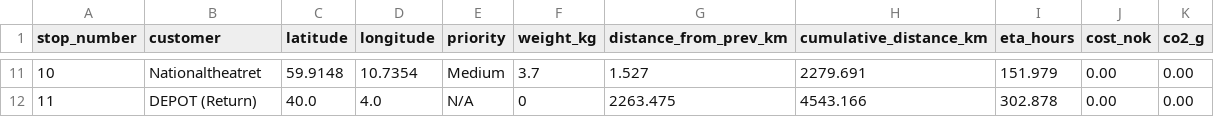
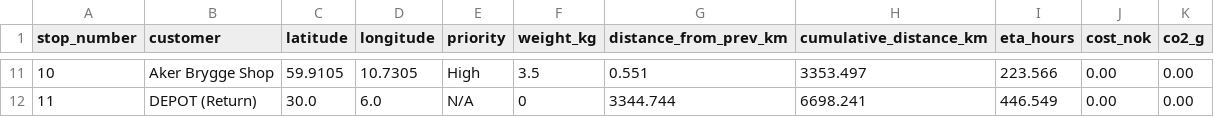
Before and after one commit to Meron07/Problem-solving-with-scripting, a CSV file: route.csv, drawn as a sheet; only a part is shown, gaps mark what is left out; the diff covers the shown part only.

```diff
--- a/route.csv
+++ b/route.csv
@@ -11,2 +11,2 @@ stop_number,customer,latitude,longitude,priority,weight_kg,distance_from_prev_km
-10,Nationaltheatret,59.9148,10.7354,Medium,3.7,1.527,2279.691,151.979,0.00,0.00
-11,DEPOT (Return),40.0,4.0,N/A,0,2263.475,4543.166,302.878,0.00,0.00
+10,Aker Brygge Shop,59.9105,10.7305,High,3.5,0.551,3353.497,223.566,0.00,0.00
+11,DEPOT (Return),30.0,6.0,N/A,0,3344.744,6698.241,446.549,0.00,0.00
```
Also changed, not shown: 59 edited cells elsewhere in this file, 2 other files.
